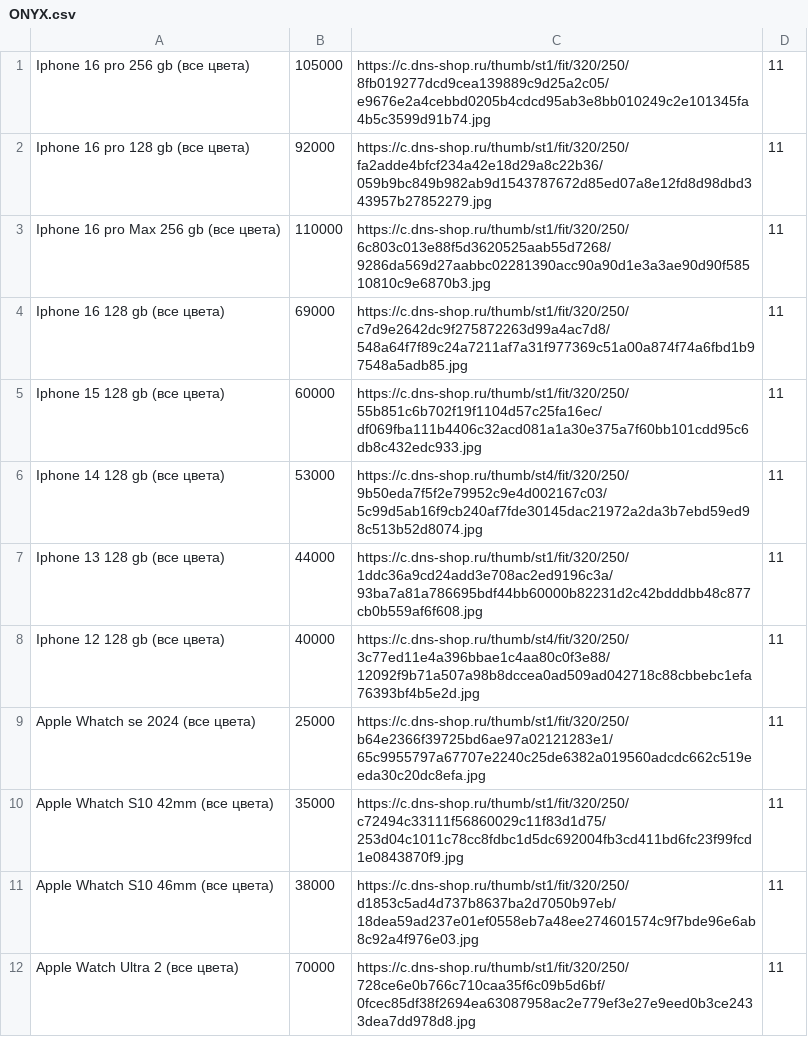
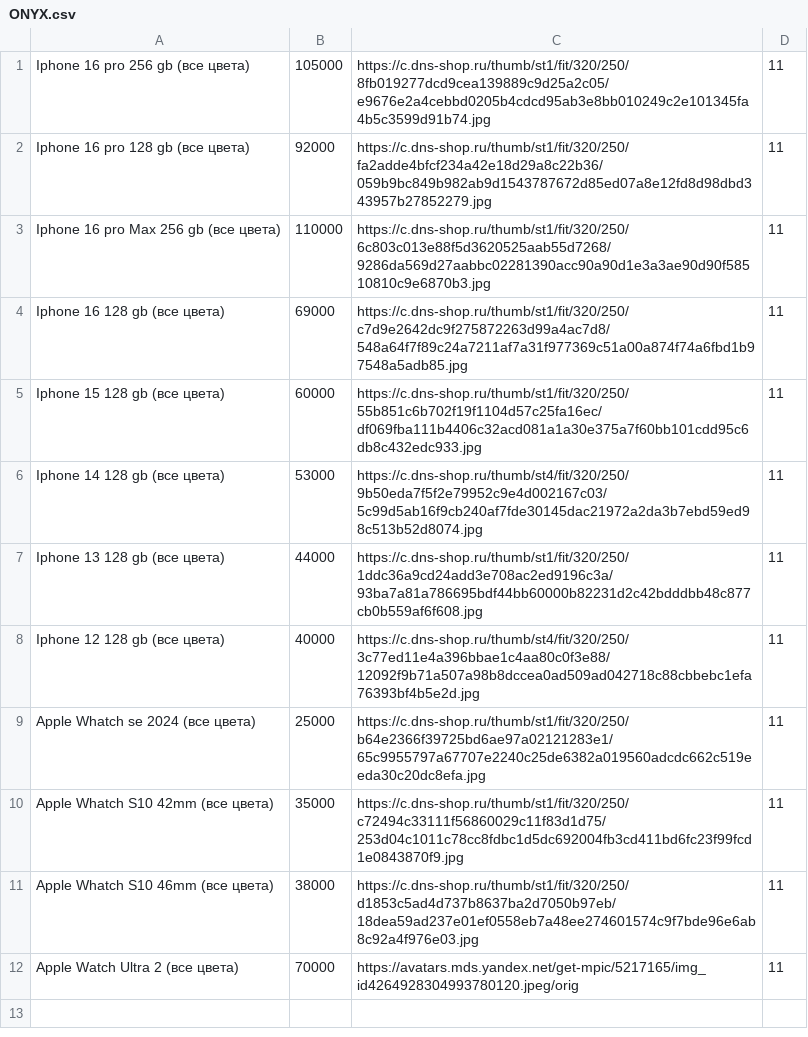
Before and after one commit to onixnartkala/calc, a CSV file: ONYX.csv, drawn as a sheet.

Commit message:
Update ONYX.csv

```diff
--- a/ONYX.csv
+++ b/ONYX.csv
@@ -11,2 +11,2 @@ Apple Whatch S10 42mm (все цвета);35000;https://c.dns-shop.ru/thumb/st1/
 Apple Whatch S10 46mm (все цвета);38000;https://c.dns-shop.ru/thumb/st1/fit/320/250/d1853c5ad4d737b8637ba2d7050b97eb/18dea59ad237e01ef0558eb7a48ee274601574c9f7bde96e6ab8c92a4f976e03.jpg;11
-Apple Watch Ultra 2 (все цвета);70000;https://c.dns-shop.ru/thumb/st1/fit/320/250/728ce6e0b766c710caa35f6c09b5d6bf/0fcec85df38f2694ea63087958ac2e779ef3e27e9eed0b3ce2433dea7dd978d8.jpg;11
+Apple Watch Ultra 2 (все цвета);70000;https://avatars.mds.yandex.net/get-mpic/5217165/img_id4264928304993780120.jpeg/orig;11
```
